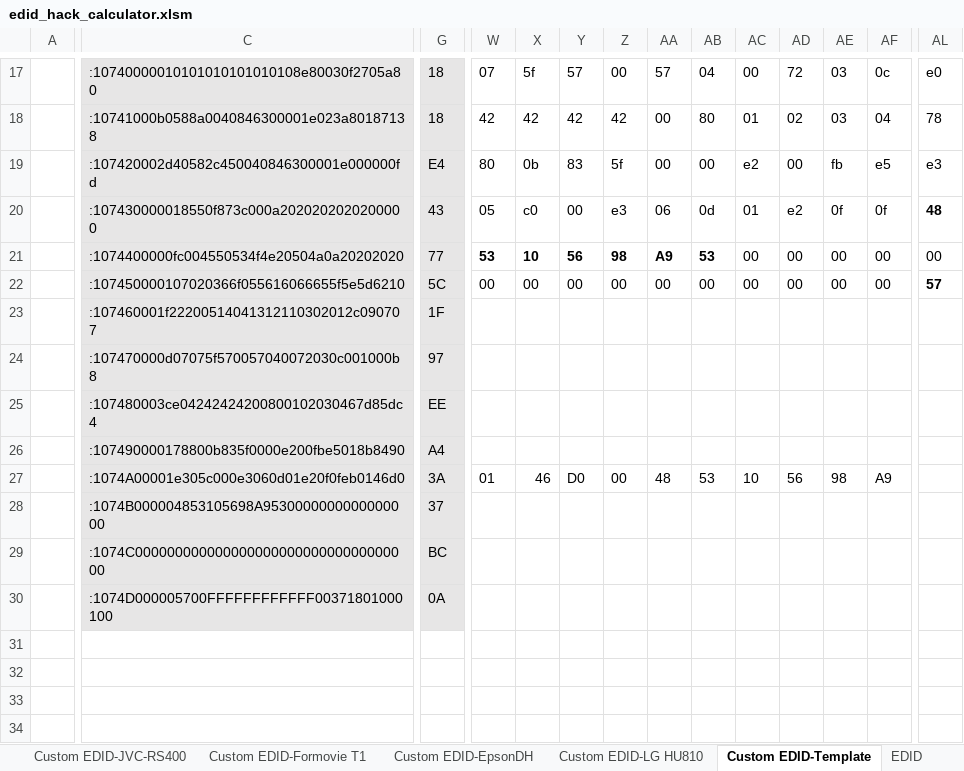
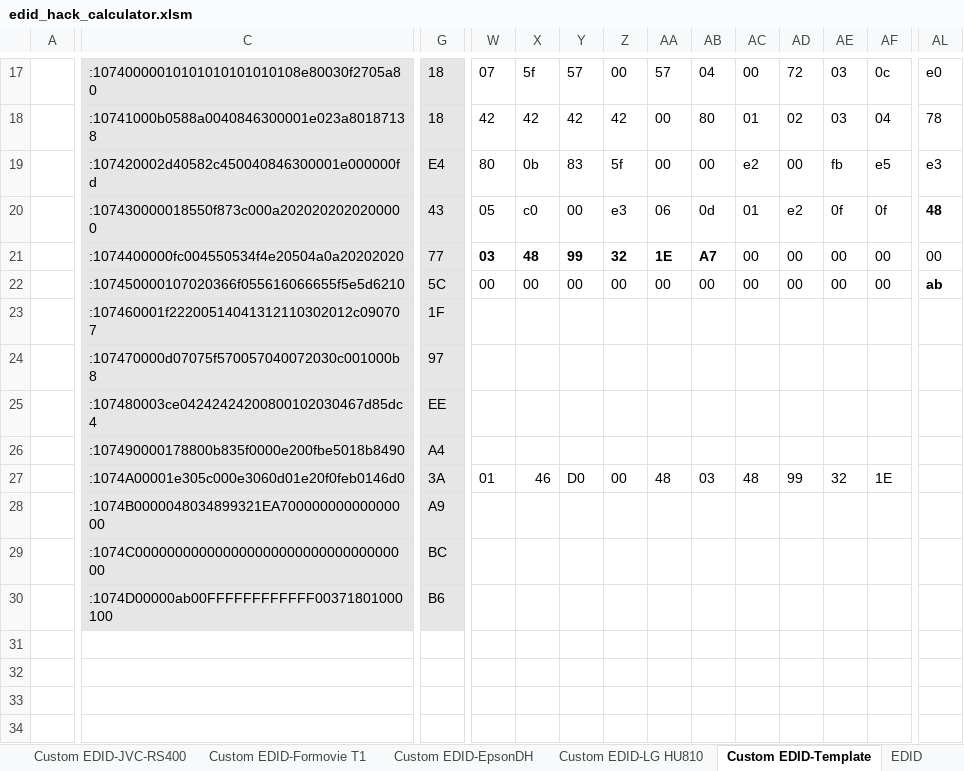
Before and after one commit to xnappo/ez_dv_edid_fw, an Excel workbook: SP12H2/edid_hack_calculator.xlsm, sheet Custom EDID-Template, drawn as a sheet; only a part is shown, gaps mark what is left out; values as stored, in another font and other column widths than the file's, no borders; charts and pictures and conditional formats not drawn; the diff covers the shown part only; the diff names each change by its address in the sheet, - before the commit and + after, or states it on an @@ line.

```diff
--- a/SP12H2/edid_hack_calculator.xlsm (sheet Custom EDID-Template)
+++ b/SP12H2/edid_hack_calculator.xlsm (sheet Custom EDID-Template)
-W21: 53
+W21: 03
-X21: 10
+X21: 48
-Y21: 56
+Y21: 99
-Z21: 98
+Z21: 32
-AA21: A9
+AA21: 1E
-AB21: 53
+AB21: A7
-AL22: 57
+AL22: ab
-AB27: 53
+AB27: 03
-AC27: 10
+AC27: 48
-AD27: 56
+AD27: 99
-AE27: 98
+AE27: 32
-AF27: A9
+AF27: 1E
-C28: :1074B000004853105698A9530000000000000000
+C28: :1074B0000048034899321EA70000000000000000
-G28: 37
+G28: A9
-C30: :1074D000005700FFFFFFFFFFFF00371801000100
+C30: :1074D00000ab00FFFFFFFFFFFF00371801000100
-G30: 0A
+G30: B6
```
Also changed, not shown: 28 edited cells elsewhere in this sheet, other sheet tabs, charts or pictures.
